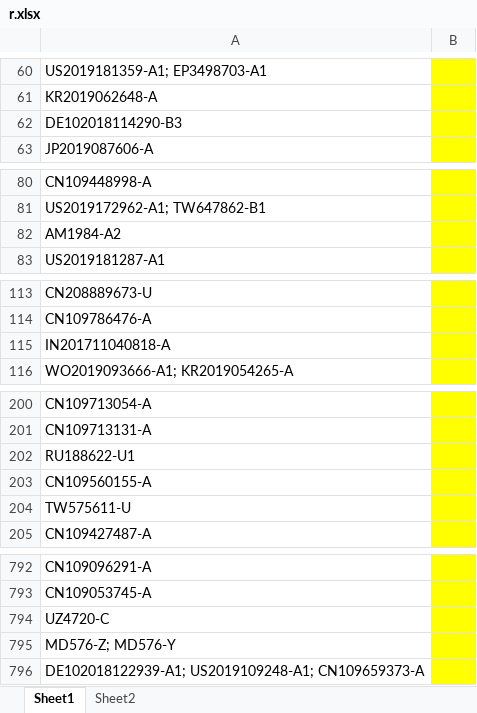
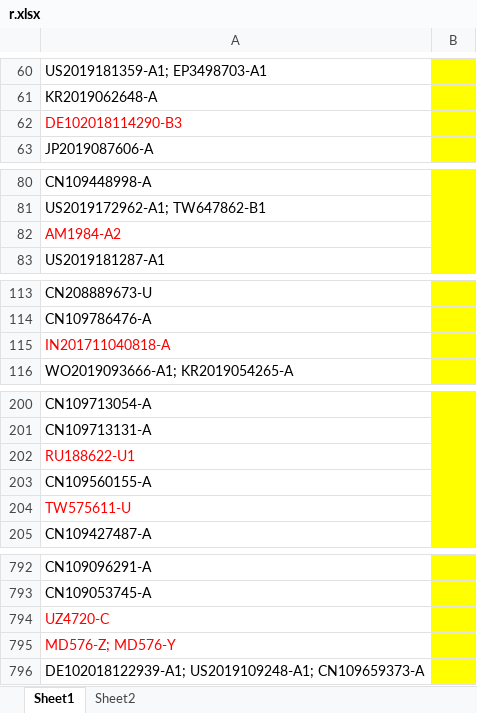
Before and after one commit to shouliang/Development, an Excel workbook: Python/PythonBasic/r.xlsx, sheet Sheet1, drawn as a sheet; only a part is shown, gaps mark what is left out; values as stored, in another font and other column widths than the file's, no borders; the diff covers the shown part only; the diff names each change by its address in the sheet, - before the commit and + after, or states it on an @@ line.

```diff
--- a/Python/PythonBasic/r.xlsx (sheet Sheet1)
+++ b/Python/PythonBasic/r.xlsx (sheet Sheet1)
-A62 text colour: black
+A62 text colour: #FF0000
-A82 text colour: black
+A82 text colour: #FF0000
-A115 text colour: black
+A115 text colour: #FF0000
-A202 text colour: black
+A202 text colour: #FF0000
-A204 text colour: black
+A204 text colour: #FF0000
-A794:A795 text colour: black
+A794:A795 text colour: #FF0000
```
Also changed, not shown: cell formats elsewhere in this sheet, 3 other files.
